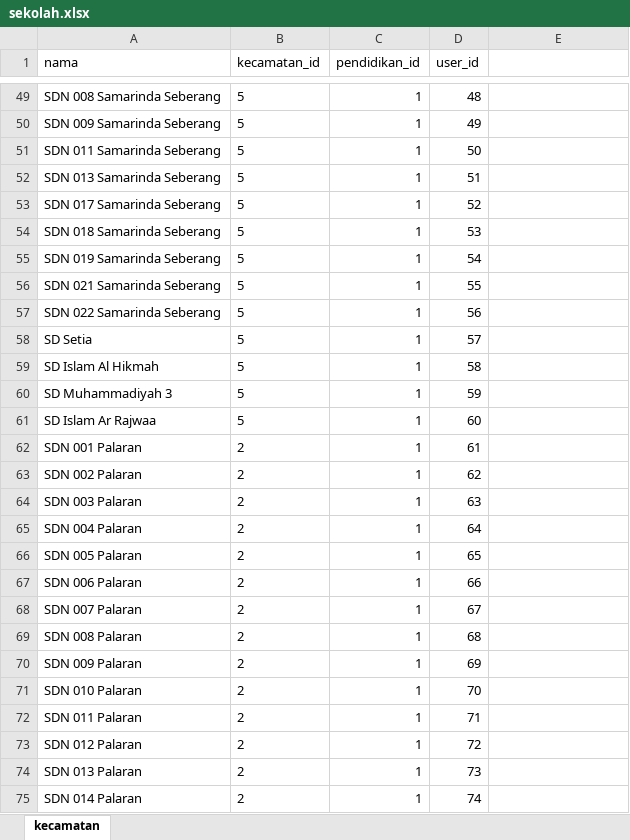
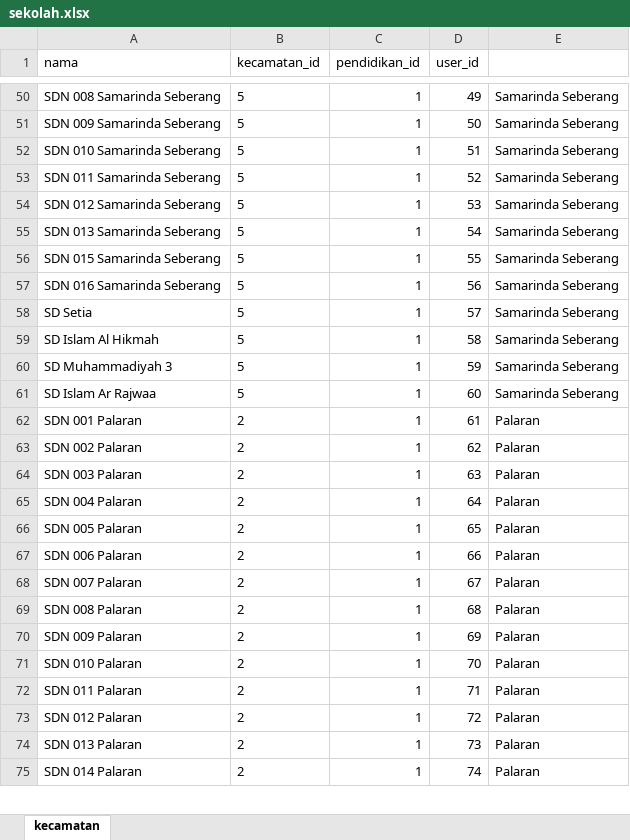
Before and after one commit to haidi20/e-desa, an Excel workbook: storage/file/sekolah.xlsx, sheet kecamatan, drawn as a sheet; only a part is shown, gaps mark what is left out; values as stored, in another font and other column widths than the file's, no borders; removed rows and columns are numbered as before the commit, all else as after; the diff covers the shown part only; the diff names each change by its address in the sheet, - before the commit and + after, or states it on an @@ line.

```diff
--- a/storage/file/sekolah.xlsx (sheet kecamatan)
+++ b/storage/file/sekolah.xlsx (sheet kecamatan)
-D50 (user_id): 48
+D50 (user_id): 49
-E50:E51: (empty)
+E50:E51: Samarinda Seberang
-D51 (user_id): 49
+D51 (user_id): 50
+row 52: SDN 010 Samarinda Seberang | 5 | 1 | 51 | Samarinda Seberang
-D53 (user_id): 50
+D53 (user_id): 52
-E53: (empty)
+E53: Samarinda Seberang
+row 54: SDN 012 Samarinda Seberang | 5 | 1 | 53 | Samarinda Seberang
-D55 (user_id): 51
+D55 (user_id): 54
-E55: (empty)
+E55: Samarinda Seberang
-row 53: SDN 017 Samarinda Seberang | 5 | 1 | 52
-row 54: SDN 018 Samarinda Seberang | 5 | 1 | 53
-row 55: SDN 019 Samarinda Seberang | 5 | 1 | 54
-A56 (nama): SDN 021 Samarinda Seberang
+A56 (nama): SDN 015 Samarinda Seberang
-E56:E61: (empty)
+E56:E61: Samarinda Seberang
-A57 (nama): SDN 022 Samarinda Seberang
+A57 (nama): SDN 016 Samarinda Seberang
-E62:E75: (empty)
+E62:E75: Palaran
```
Also changed, not shown: 26 added rows, 25 removed rows and 333 edited cells elsewhere in this sheet, 1 other file.
